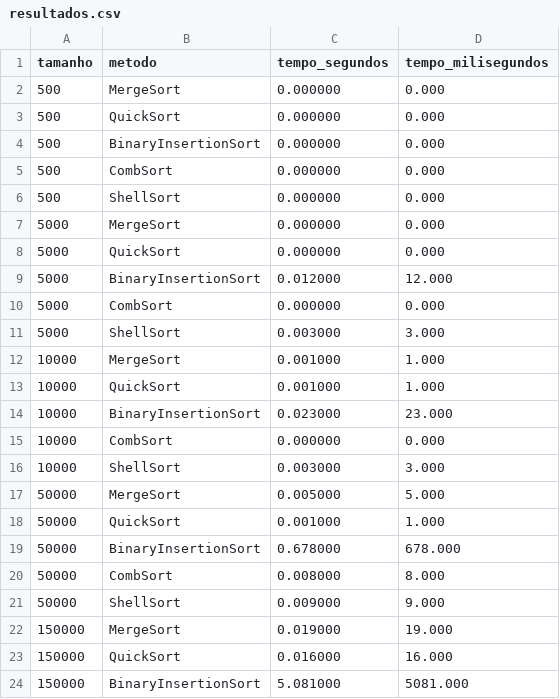
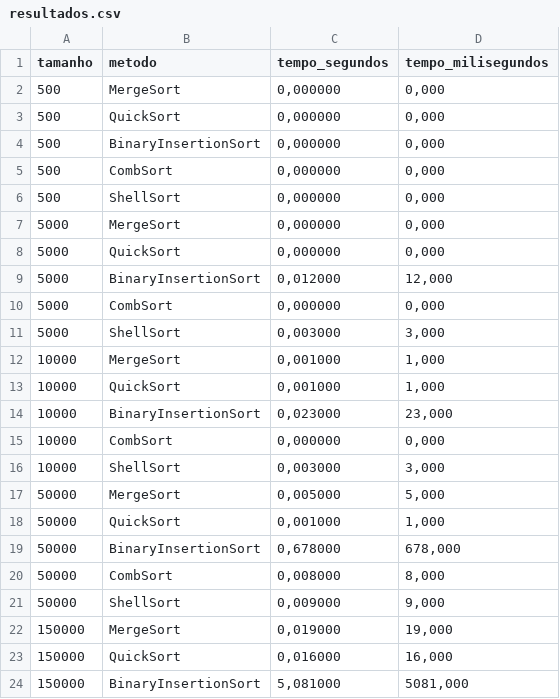
Before and after one commit to abriciof/motoacademy, a CSV file: exercicios/01_ordenacao/resultados.csv, drawn as a sheet; only a part is shown; the diff covers the shown part only.

Commit message:
Update resultados.csv

```diff
--- a/exercicios/01_ordenacao/resultados.csv
+++ b/exercicios/01_ordenacao/resultados.csv
@@ -1,24 +1,24 @@
 tamanho;metodo;tempo_segundos;tempo_milisegundos
-500;MergeSort;0.000000;0.000
-500;QuickSort;0.000000;0.000
-500;BinaryInsertionSort;0.000000;0.000
-500;CombSort;0.000000;0.000
-500;ShellSort;0.000000;0.000
-5000;MergeSort;0.000000;0.000
-5000;QuickSort;0.000000;0.000
-5000;BinaryInsertionSort;0.012000;12.000
-5000;CombSort;0.000000;0.000
-5000;ShellSort;0.003000;3.000
-10000;MergeSort;0.001000;1.000
-10000;QuickSort;0.001000;1.000
-10000;BinaryInsertionSort;0.023000;23.000
-10000;CombSort;0.000000;0.000
-10000;ShellSort;0.003000;3.000
-50000;MergeSort;0.005000;5.000
-50000;QuickSort;0.001000;1.000
-50000;BinaryInsertionSort;0.678000;678.000
-50000;CombSort;0.008000;8.000
-50000;ShellSort;0.009000;9.000
-150000;MergeSort;0.019000;19.000
-150000;QuickSort;0.016000;16.000
-150000;BinaryInsertionSort;5.081000;5081.000
+500;MergeSort;0,000000;0,000
+500;QuickSort;0,000000;0,000
+500;BinaryInsertionSort;0,000000;0,000
+500;CombSort;0,000000;0,000
+500;ShellSort;0,000000;0,000
+5000;MergeSort;0,000000;0,000
+5000;QuickSort;0,000000;0,000
+5000;BinaryInsertionSort;0,012000;12,000
+5000;CombSort;0,000000;0,000
+5000;ShellSort;0,003000;3,000
+10000;MergeSort;0,001000;1,000
+10000;QuickSort;0,001000;1,000
+10000;BinaryInsertionSort;0,023000;23,000
+10000;CombSort;0,000000;0,000
+10000;ShellSort;0,003000;3,000
+50000;MergeSort;0,005000;5,000
+50000;QuickSort;0,001000;1,000
+50000;BinaryInsertionSort;0,678000;678,000
+50000;CombSort;0,008000;8,000
+50000;ShellSort;0,009000;9,000
+150000;MergeSort;0,019000;19,000
+150000;QuickSort;0,016000;16,000
+150000;BinaryInsertionSort;5,081000;5081,000
```
Also changed, not shown: 14 edited cells elsewhere in this file.
